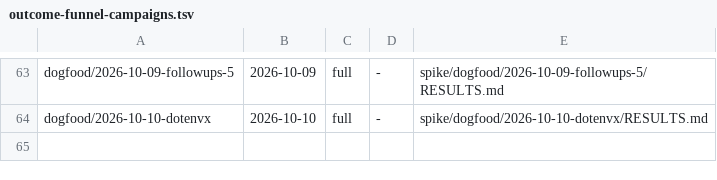
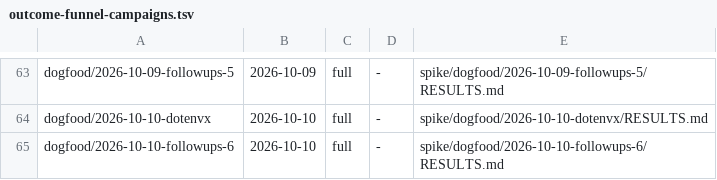
Before and after one commit to yottayoshida/sideeye, a TSV file: spike/outcome-funnel-campaigns.tsv, drawn as a sheet; only a part is shown, gaps mark what is left out; the diff names each change by its address in the sheet, - before the commit and + after, or states it on an @@ line.

```diff
--- a/spike/outcome-funnel-campaigns.tsv
+++ b/spike/outcome-funnel-campaigns.tsv
+row 65: dogfood/2026-10-10-followups-6 | 2026-10-10 | full | - | spike/dogfood/2026-10-10-followups-6/RESULTS.md
```
Also changed, not shown: spike/outcome-funnel.tsv, 33 other files.
